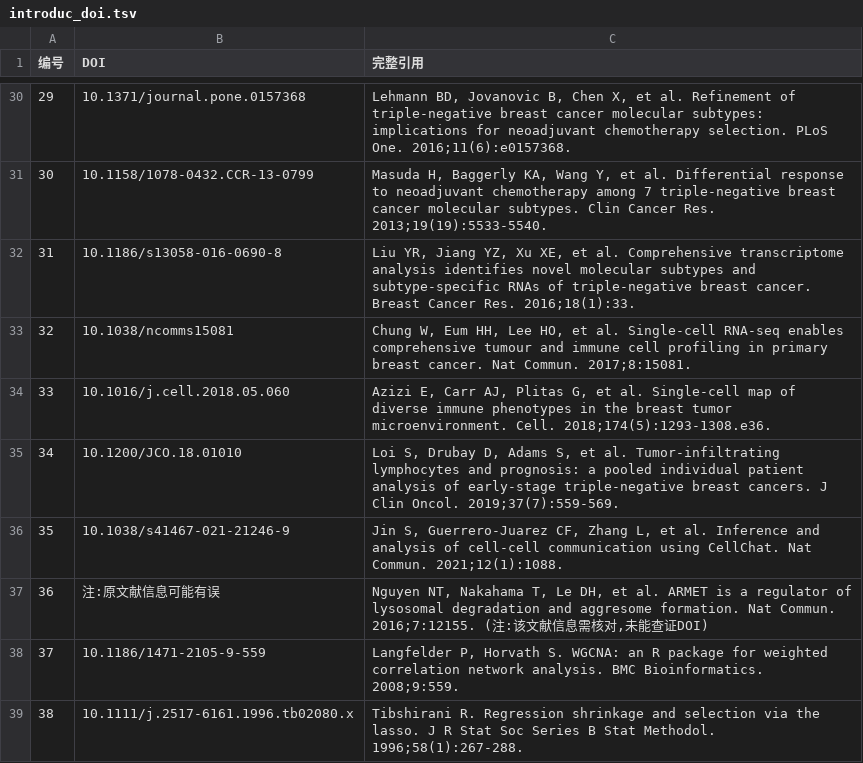
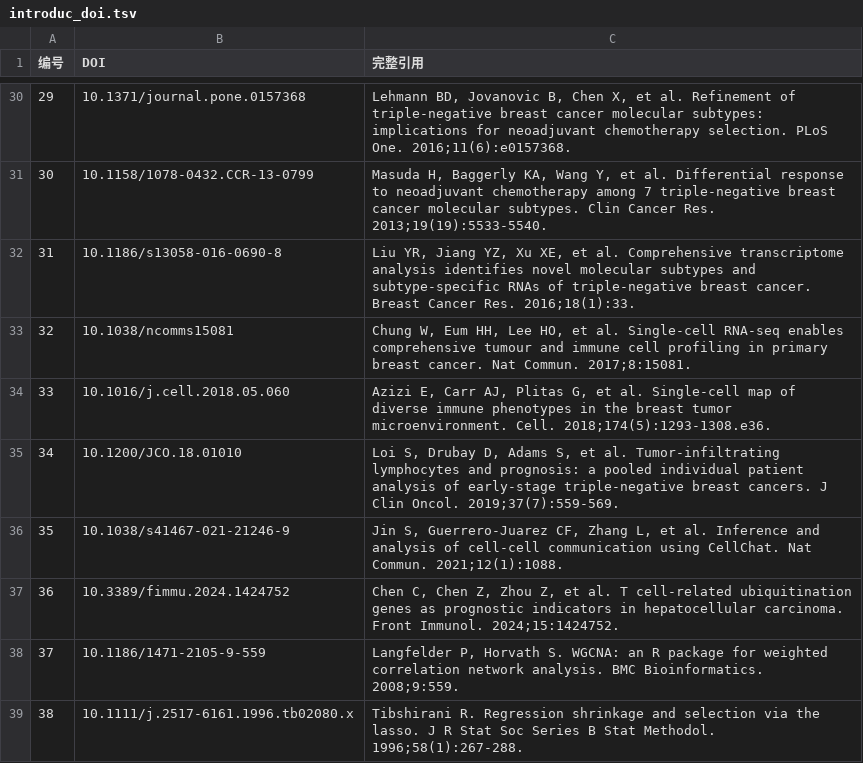
Before and after one commit to wang-zewen/data_bricks, a TSV file: introduc_doi.tsv, drawn as a sheet; only a part is shown, gaps mark what is left out.

```diff
--- a/introduc_doi.tsv
+++ b/introduc_doi.tsv
@@ -36,3 +36,3 @@
 35	10.1038/s41467-021-21246-9	Jin S, Guerrero-Juarez CF, Zhang L, et al. Inference and analysis of cell-cell communication using CellChat. Nat Commun. 2021;12(1):1088.
-36	注:原文献信息可能有误	Nguyen NT, Nakahama T, Le DH, et al. ARMET is a regulator of lysosomal degradation and aggresome formation. Nat Commun. 2016;7:12155. (注:该文献信息需核对,未能查证DOI)
+36	10.3389/fimmu.2024.1424752	Chen C, Chen Z, Zhou Z, et al. T cell-related ubiquitination genes as prognostic indicators in hepatocellular carcinoma. Front Immunol. 2024;15:1424752.
 37	10.1186/1471-2105-9-559	Langfelder P, Horvath S. WGCNA: an R package for weighted correlation network analysis. BMC Bioinformatics. 2008;9:559.
```
